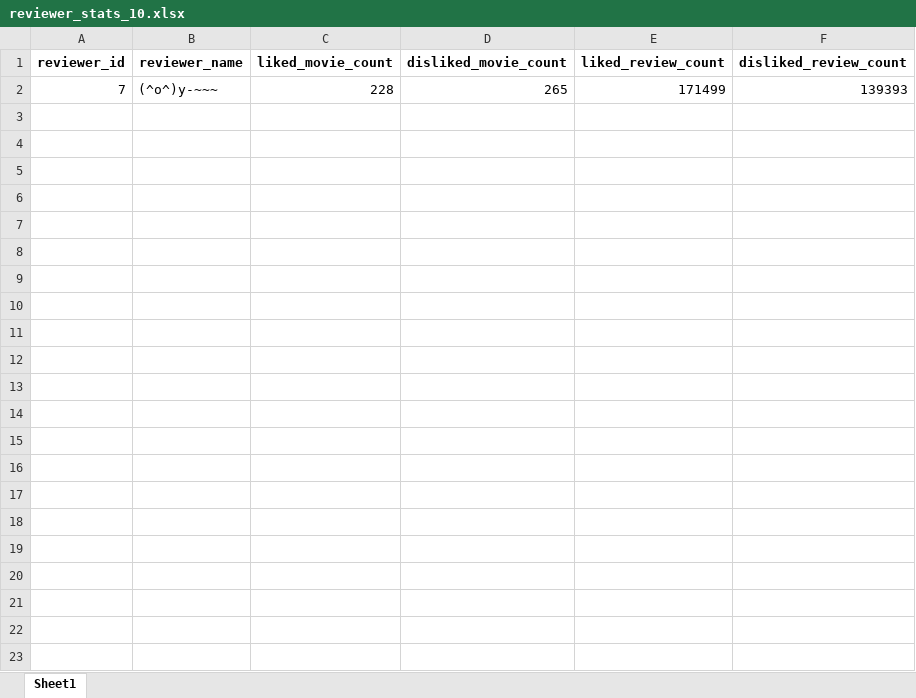
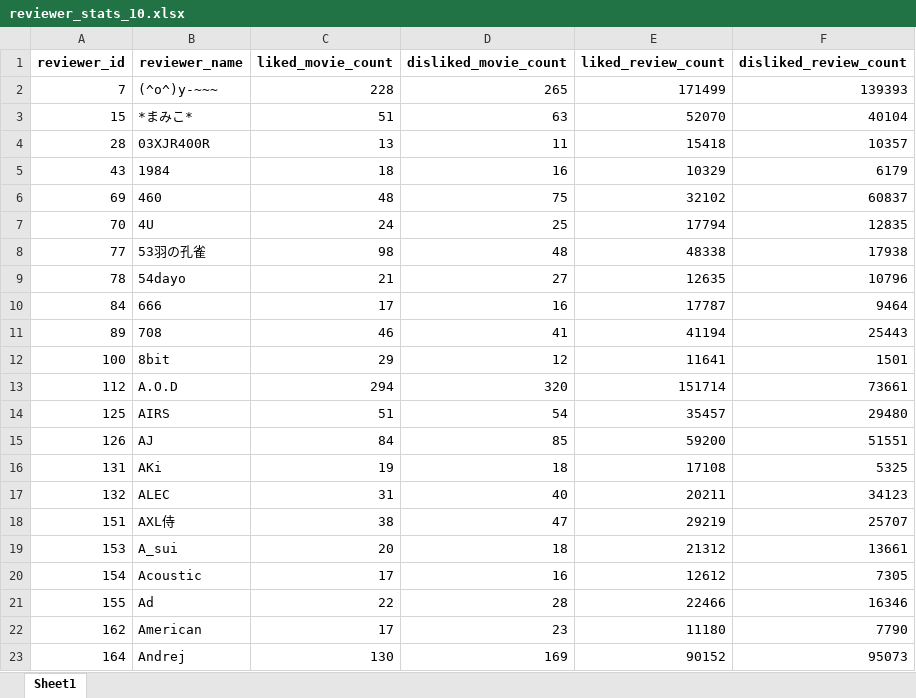
Before and after one commit to kazuma1029/system_mincine, an Excel workbook: reviewer_stats_10.xlsx, sheet Sheet1, drawn as a sheet; values as stored, in another font and other column widths than the file's, no borders; the diff names each change by its address in the sheet, - before the commit and + after, or states it on an @@ line.

```diff
--- a/reviewer_stats_10.xlsx (sheet Sheet1)
+++ b/reviewer_stats_10.xlsx (sheet Sheet1)
+row 3: 15 | *まみこ* | 51 | 63 | 52070 | 40104
+row 4: 28 | 03XJR400R | 13 | 11 | 15418 | 10357
+row 5: 43 | 1984 | 18 | 16 | 10329 | 6179
+row 6: 69 | 460 | 48 | 75 | 32102 | 60837
+row 7: 70 | 4U | 24 | 25 | 17794 | 12835
+row 8: 77 | 53羽の孔雀 | 98 | 48 | 48338 | 17938
+row 9: 78 | 54dayo | 21 | 27 | 12635 | 10796
+row 10: 84 | 666 | 17 | 16 | 17787 | 9464
+row 11: 89 | 708 | 46 | 41 | 41194 | 25443
+row 12: 100 | 8bit | 29 | 12 | 11641 | 1501
+row 13: 112 | A.O.D | 294 | 320 | 151714 | 73661
+row 14: 125 | AIRS | 51 | 54 | 35457 | 29480
+row 15: 126 | AJ | 84 | 85 | 59200 | 51551
+row 16: 131 | AKi | 19 | 18 | 17108 | 5325
+row 17: 132 | ALEC | 31 | 40 | 20211 | 34123
+row 18: 151 | AXL侍 | 38 | 47 | 29219 | 25707
+row 19: 153 | A_sui | 20 | 18 | 21312 | 13661
+row 20: 154 | Acoustic | 17 | 16 | 12612 | 7305
+row 21: 155 | Ad | 22 | 28 | 22466 | 16346
+row 22: 162 | American | 17 | 23 | 11180 | 7790
+row 23: 164 | Andrej | 130 | 169 | 90152 | 95073
```
Also changed, not shown: 4 other files.
